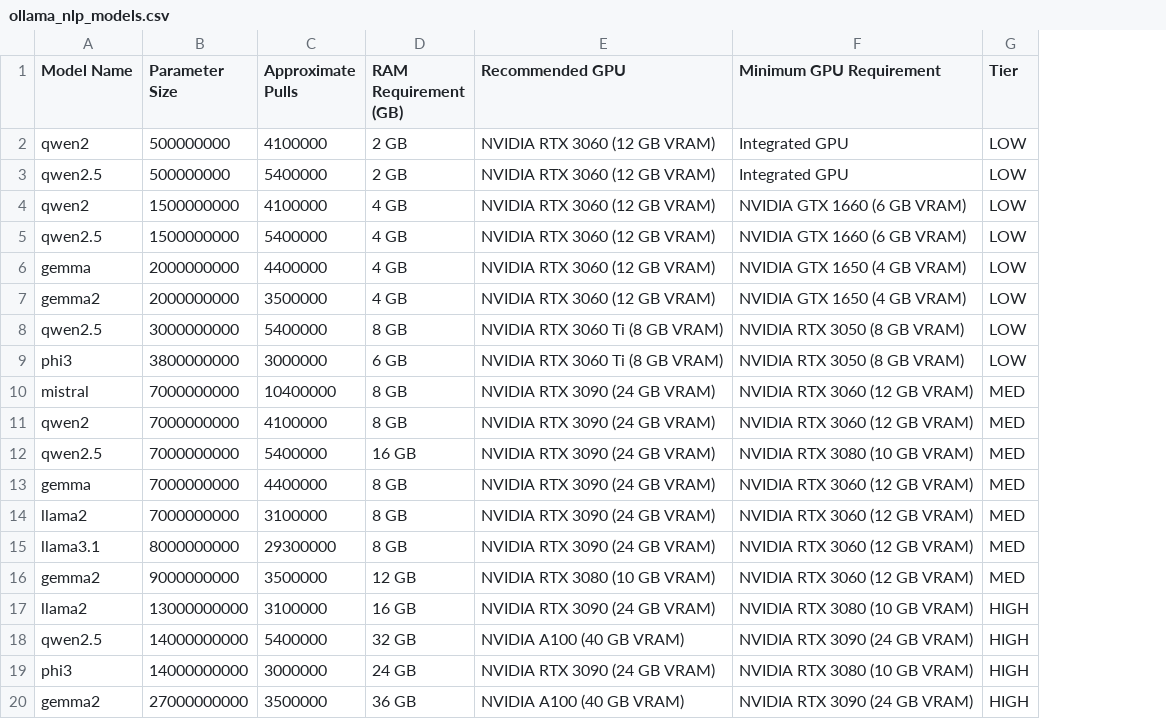
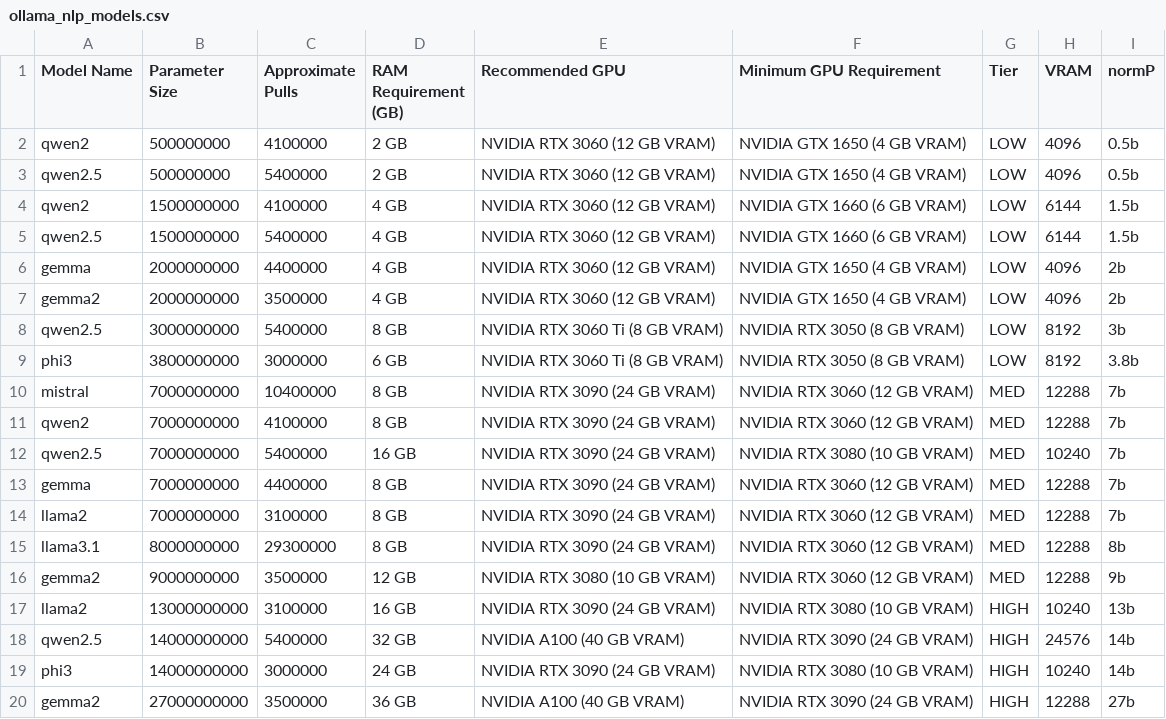
Before and after one commit to 1Bananas1/pyTracker, a CSV file: public/data/ollama_nlp_models.csv, drawn as a sheet; the diff names each change by its address in the sheet, - before the commit and + after, or states it on an @@ line.

```diff
--- a/public/data/ollama_nlp_models.csv
+++ b/public/data/ollama_nlp_models.csv
+column H (VRAM), rows 2-20: 4096 | 4096 | 6144 | 6144 | 4096 | 4096 | 8192 | 8192 | 12288 | 12288 | 10240 | 12288 | 12288 | 12288 | 12288 | 10240 | 24576 | 10240 | 12288
+column I (normP), rows 2-20: 0.5b | 0.5b | 1.5b | 1.5b | 2b | 2b | 3b | 3.8b | 7b | 7b | 7b | 7b | 7b | 8b | 9b | 13b | 14b | 14b | 27b
-F2:F3 (Minimum GPU Requirement): Integrated GPU
+F2:F3 (Minimum GPU Requirement): NVIDIA GTX 1650 (4 GB VRAM)
```
Also changed, not shown: 1 other file.
